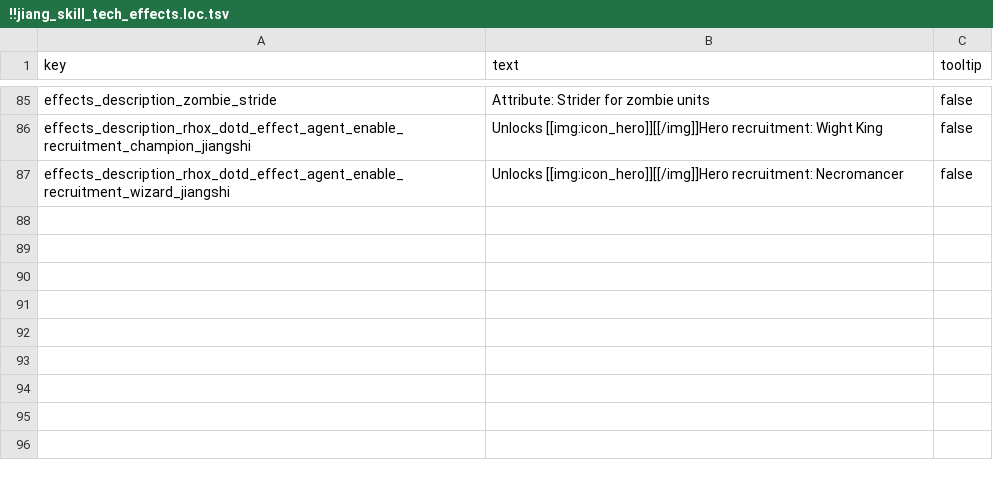
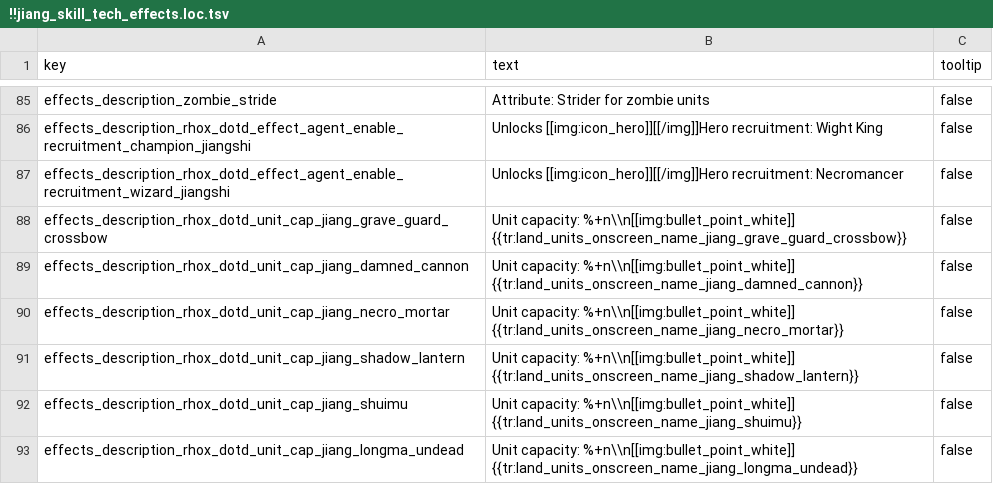
Before and after one commit to RhoxGSAINT/Dynasty-of-the-Damned, a TSV file: text/db/!!jiang_skill_tech_effects.loc.tsv, drawn as a sheet; only a part is shown, gaps mark what is left out.

```diff
--- a/text/db/!!jiang_skill_tech_effects.loc.tsv
+++ b/text/db/!!jiang_skill_tech_effects.loc.tsv
@@ -87 +87,7 @@ effects_description_rhox_dotd_effect_agent_enable_recruitment_champion_jiangshi
 effects_description_rhox_dotd_effect_agent_enable_recruitment_wizard_jiangshi	Unlocks [[img:icon_hero]][[/img]]Hero recruitment: Necromancer	false
+effects_description_rhox_dotd_unit_cap_jiang_grave_guard_crossbow	Unit capacity: %+n\\n[[img:bullet_point_white]] {{tr:land_units_onscreen_name_jiang_grave_guard_crossbow}}	false
+effects_description_rhox_dotd_unit_cap_jiang_damned_cannon	Unit capacity: %+n\\n[[img:bullet_point_white]] {{tr:land_units_onscreen_name_jiang_damned_cannon}}	false
+effects_description_rhox_dotd_unit_cap_jiang_necro_mortar	Unit capacity: %+n\\n[[img:bullet_point_white]] {{tr:land_units_onscreen_name_jiang_necro_mortar}}	false
+effects_description_rhox_dotd_unit_cap_jiang_shadow_lantern	Unit capacity: %+n\\n[[img:bullet_point_white]] {{tr:land_units_onscreen_name_jiang_shadow_lantern}}	false
+effects_description_rhox_dotd_unit_cap_jiang_shuimu	Unit capacity: %+n\\n[[img:bullet_point_white]] {{tr:land_units_onscreen_name_jiang_shuimu}}	false
+effects_description_rhox_dotd_unit_cap_jiang_longma_undead	Unit capacity: %+n\\n[[img:bullet_point_white]] {{tr:land_units_onscreen_name_jiang_longma_undead}}	false
```
Also changed, not shown: db/building_effects_junction_tables/jiangshi_reborn+.tsv, db/effects_tables/jiangshi_reborn+.tsv, 25 other files.
